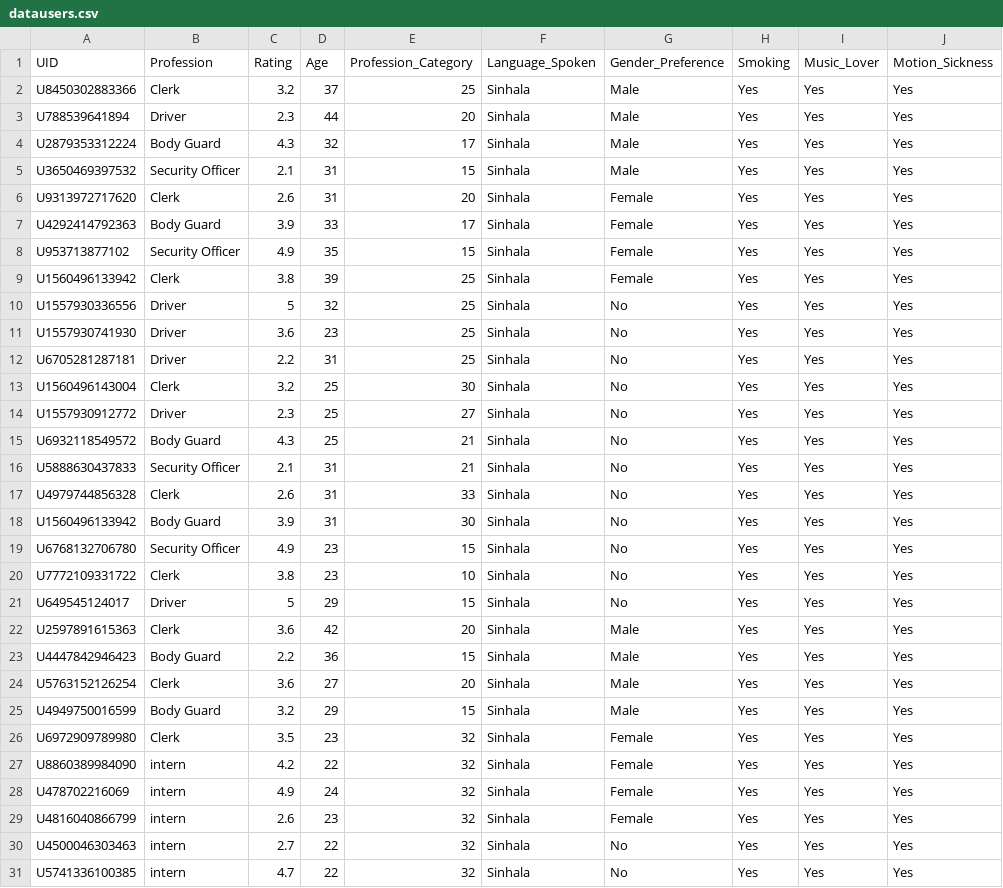
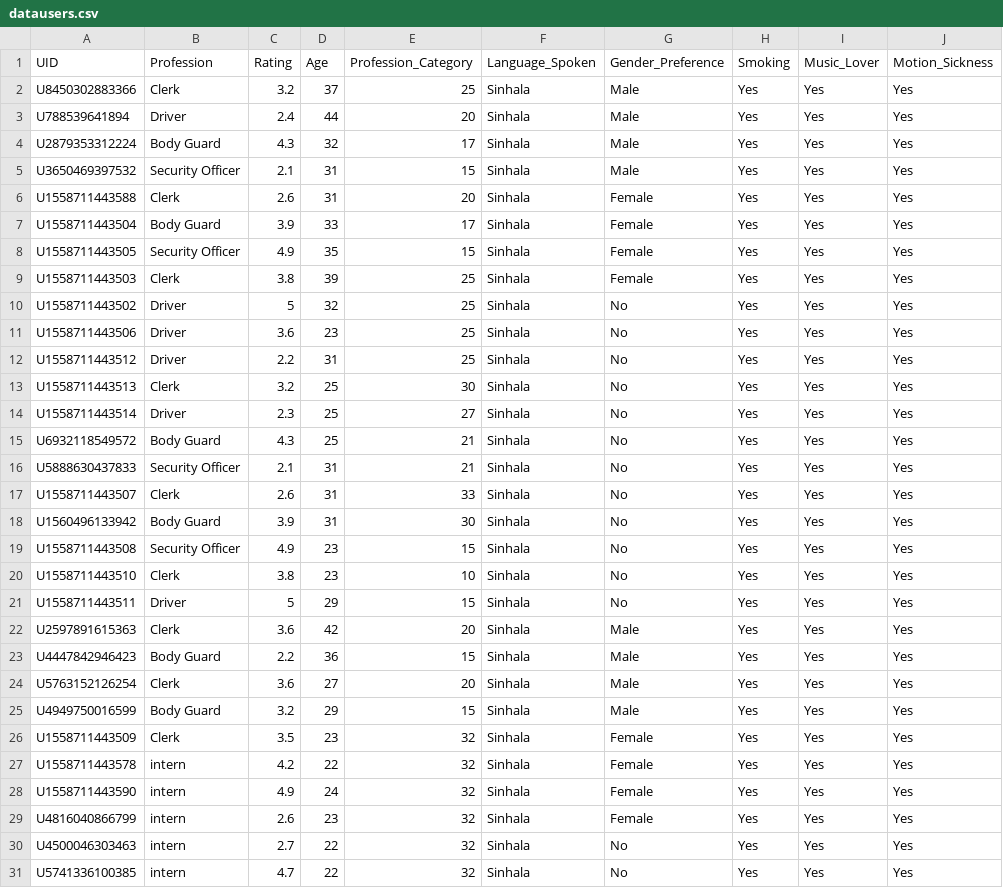
Before and after one commit to vjanu/CodeFlexers-Initial-Implementation, a CSV file: Viraj/datausers.csv, drawn as a sheet; only a part is shown; the diff covers the shown part only; the diff names each change by its address in the sheet, - before the commit and + after, or states it on an @@ line.

```diff
--- a/Viraj/datausers.csv
+++ b/Viraj/datausers.csv
-C3 (Rating): 2.3
+C3 (Rating): 2.4
-A6 (UID): U9313972717620
+A6 (UID): U1558711443588
-A7 (UID): U4292414792363
+A7 (UID): U1558711443504
-A8 (UID): U953713877102
+A8 (UID): U1558711443505
-A9 (UID): U1560496133942
+A9 (UID): U1558711443503
-A10 (UID): U1557930336556
+A10 (UID): U1558711443502
-A11 (UID): U1557930741930
+A11 (UID): U1558711443506
-A12 (UID): U6705281287181
+A12 (UID): U1558711443512
-A13 (UID): U1560496143004
+A13 (UID): U1558711443513
-A14 (UID): U1557930912772
+A14 (UID): U1558711443514
-A17 (UID): U4979744856328
+A17 (UID): U1558711443507
-A19 (UID): U6768132706780
+A19 (UID): U1558711443508
-A20 (UID): U7772109331722
+A20 (UID): U1558711443510
-A21 (UID): U649545124017
+A21 (UID): U1558711443511
-A26 (UID): U6972909789980
+A26 (UID): U1558711443509
-A27 (UID): U8860389984090
+A27 (UID): U1558711443578
-A28 (UID): U478702216069
+A28 (UID): U1558711443590
```
Also changed, not shown: 2 added rows and 9 edited cells elsewhere in this file, 25 other files.
